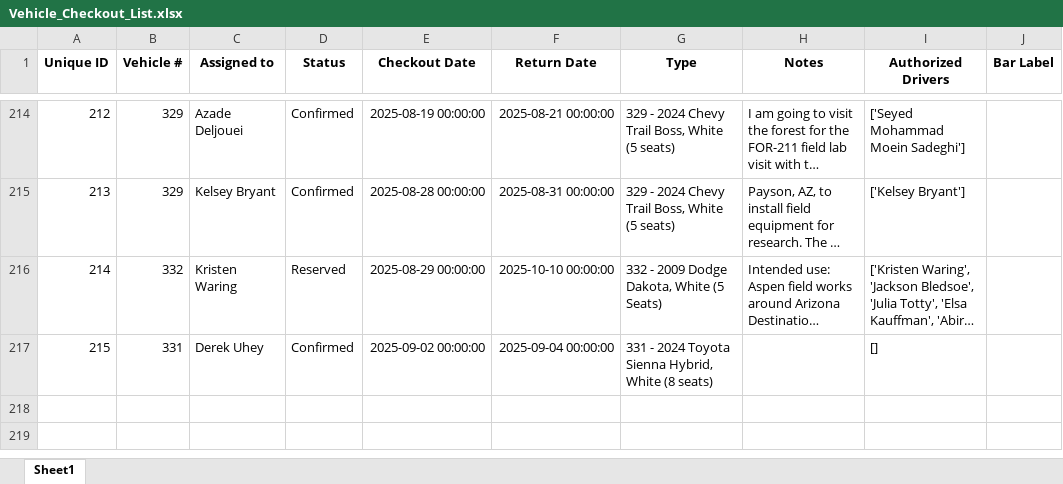
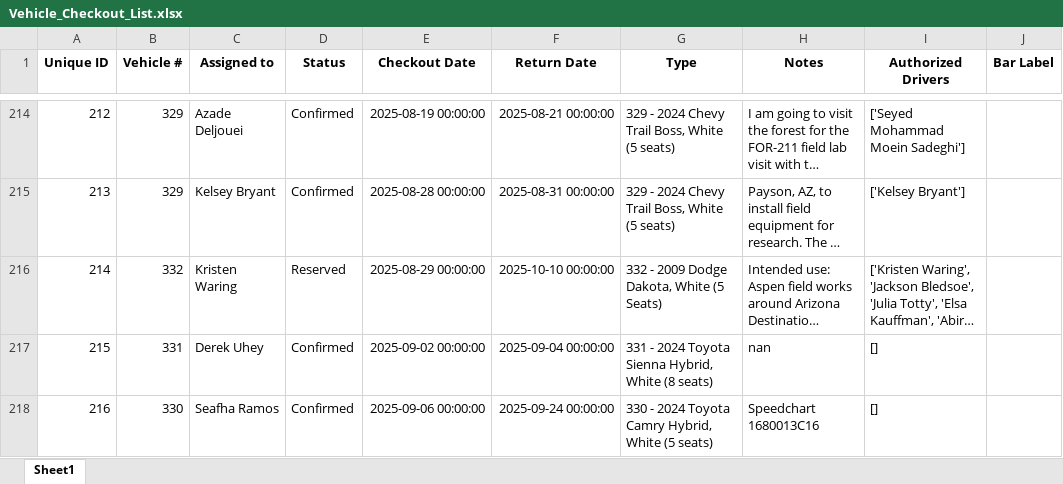
Before and after one commit to forestryvehicleadmin/Vehicle_Gantt, an Excel workbook: Vehicle_Checkout_List.xlsx, sheet Sheet1, drawn as a sheet; only a part is shown, gaps mark what is left out; long unchanged cells end in …; values as stored, in another font and other column widths than the file's, no borders; the diff names each change by its address in the sheet, - before the commit and + after, or states it on an @@ line.

Commit message:
Added new entry via Streamlit app at 2025-09-03 22:47:11

```diff
--- a/Vehicle_Checkout_List.xlsx (sheet Sheet1)
+++ b/Vehicle_Checkout_List.xlsx (sheet Sheet1)
-H217 (Notes): (empty)
+H217 (Notes): nan
+row 218: 216 | 330 | Seafha Ramos | Confirmed | 2025-09-06 00:00:00 | 2025-09-24 00:00:00 | 330 - 2024 Toyota Camry Hybrid, White (5 seats) | Speedchart 1680013C16 | []
```
